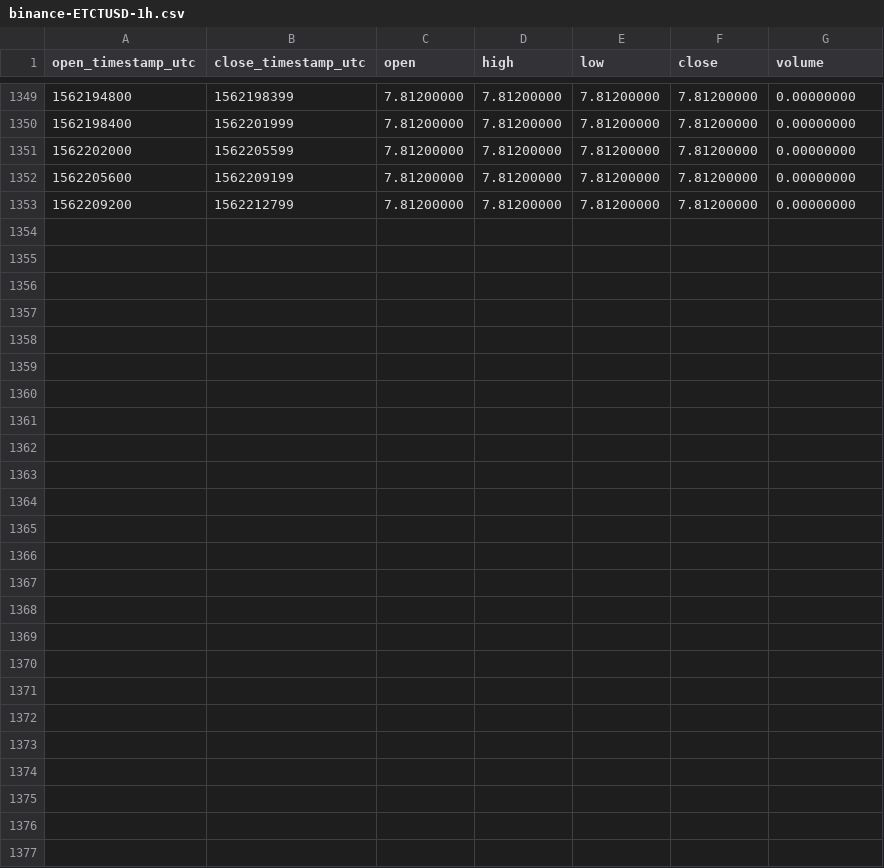
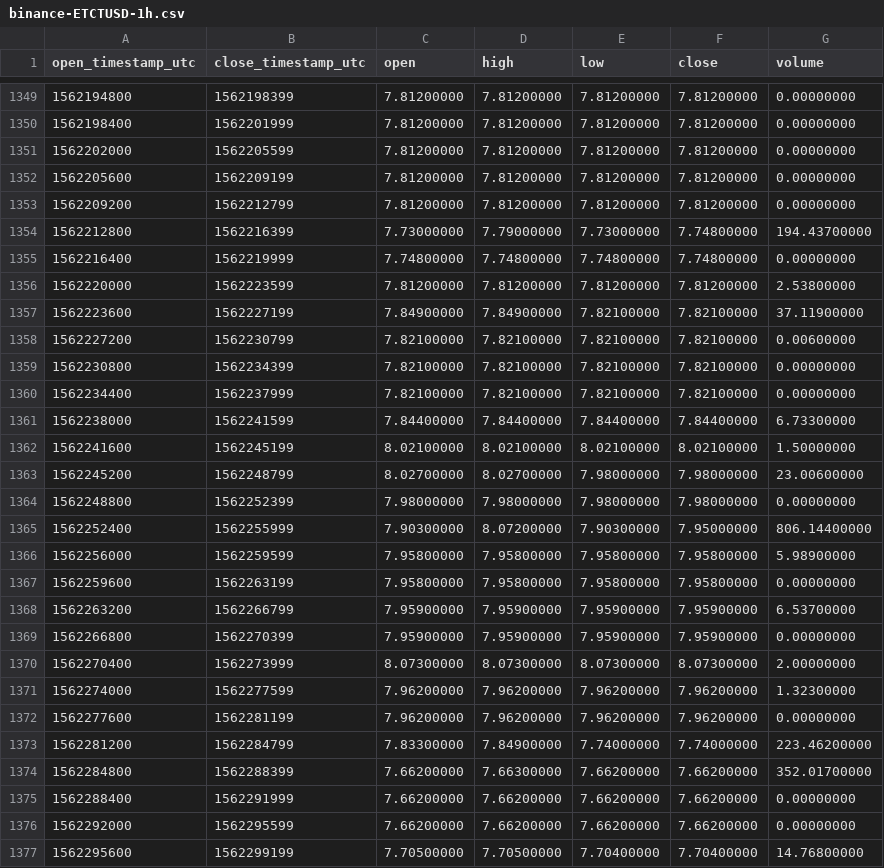
Before and after one commit to cryptobigbro/binance-ETCTUSD, a CSV file: binance-ETCTUSD-1h.csv, drawn as a sheet; only a part is shown, gaps mark what is left out; the diff names each change by its address in the sheet, - before the commit and + after, or states it on an @@ line.

Commit message:
Update OHLCV data.

```diff
--- a/binance-ETCTUSD-1h.csv
+++ b/binance-ETCTUSD-1h.csv
+row 1354: 1562212800 | 1562216399 | 7.73000000 | 7.79000000 | 7.73000000 | 7.74800000 | 194.43700000
+row 1355: 1562216400 | 1562219999 | 7.74800000 | 7.74800000 | 7.74800000 | 7.74800000 | 0.00000000
+row 1356: 1562220000 | 1562223599 | 7.81200000 | 7.81200000 | 7.81200000 | 7.81200000 | 2.53800000
+row 1357: 1562223600 | 1562227199 | 7.84900000 | 7.84900000 | 7.82100000 | 7.82100000 | 37.11900000
+row 1358: 1562227200 | 1562230799 | 7.82100000 | 7.82100000 | 7.82100000 | 7.82100000 | 0.00600000
+row 1359: 1562230800 | 1562234399 | 7.82100000 | 7.82100000 | 7.82100000 | 7.82100000 | 0.00000000
+row 1360: 1562234400 | 1562237999 | 7.82100000 | 7.82100000 | 7.82100000 | 7.82100000 | 0.00000000
+row 1361: 1562238000 | 1562241599 | 7.84400000 | 7.84400000 | 7.84400000 | 7.84400000 | 6.73300000
+row 1362: 1562241600 | 1562245199 | 8.02100000 | 8.02100000 | 8.02100000 | 8.02100000 | 1.50000000
+row 1363: 1562245200 | 1562248799 | 8.02700000 | 8.02700000 | 7.98000000 | 7.98000000 | 23.00600000
+row 1364: 1562248800 | 1562252399 | 7.98000000 | 7.98000000 | 7.98000000 | 7.98000000 | 0.00000000
+row 1365: 1562252400 | 1562255999 | 7.90300000 | 8.07200000 | 7.90300000 | 7.95000000 | 806.14400000
+row 1366: 1562256000 | 1562259599 | 7.95800000 | 7.95800000 | 7.95800000 | 7.95800000 | 5.98900000
+row 1367: 1562259600 | 1562263199 | 7.95800000 | 7.95800000 | 7.95800000 | 7.95800000 | 0.00000000
+row 1368: 1562263200 | 1562266799 | 7.95900000 | 7.95900000 | 7.95900000 | 7.95900000 | 6.53700000
+row 1369: 1562266800 | 1562270399 | 7.95900000 | 7.95900000 | 7.95900000 | 7.95900000 | 0.00000000
+row 1370: 1562270400 | 1562273999 | 8.07300000 | 8.07300000 | 8.07300000 | 8.07300000 | 2.00000000
+row 1371: 1562274000 | 1562277599 | 7.96200000 | 7.96200000 | 7.96200000 | 7.96200000 | 1.32300000
+row 1372: 1562277600 | 1562281199 | 7.96200000 | 7.96200000 | 7.96200000 | 7.96200000 | 0.00000000
+row 1373: 1562281200 | 1562284799 | 7.83300000 | 7.84900000 | 7.74000000 | 7.74000000 | 223.46200000
+row 1374: 1562284800 | 1562288399 | 7.66200000 | 7.66300000 | 7.66200000 | 7.66200000 | 352.01700000
+row 1375: 1562288400 | 1562291999 | 7.66200000 | 7.66200000 | 7.66200000 | 7.66200000 | 0.00000000
+row 1376: 1562292000 | 1562295599 | 7.66200000 | 7.66200000 | 7.66200000 | 7.66200000 | 0.00000000
+row 1377: 1562295600 | 1562299199 | 7.70500000 | 7.70500000 | 7.70400000 | 7.70400000 | 14.76800000
```
Also changed, not shown: binance-ETCTUSD-1d.csv.
